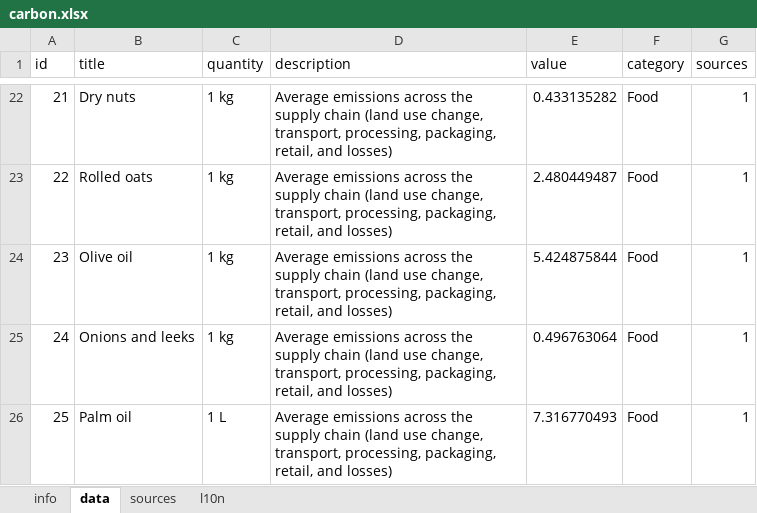
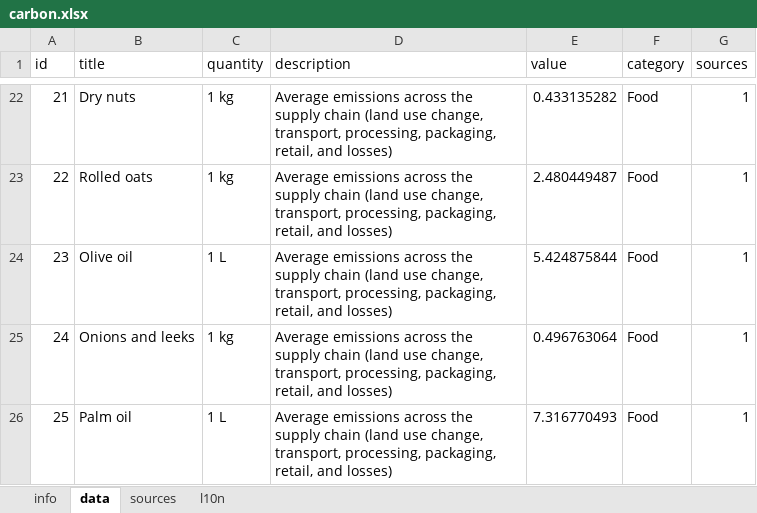
Before and after one commit to WesselvanDam/carbon-guessr-app, an Excel workbook: data/src/carbon.xlsx, sheet data, drawn as a sheet; only a part is shown, gaps mark what is left out; values as stored, in another font and other column widths than the file's, no borders; table styles not drawn; the diff names each change by its address in the sheet, - before the commit and + after, or states it on an @@ line.

```diff
--- a/data/src/carbon.xlsx (sheet data)
+++ b/data/src/carbon.xlsx (sheet data)
-C24 (quantity): 1 kg
+C24 (quantity): 1 L
```
Also changed, not shown: sheet info, 5 other files.
